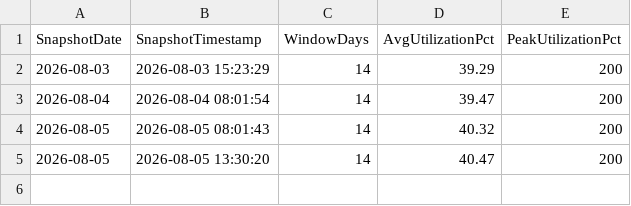
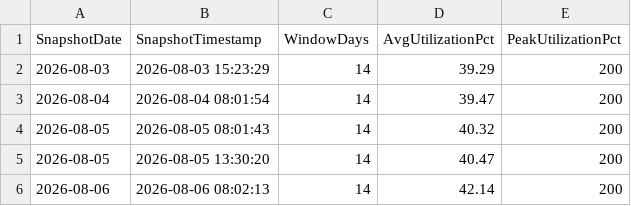
Before and after one commit to SlyFox18/claude-data-projects, a CSV file: projects/fabric-monitoring/documentation/Capacity-Utilization-Tracking.csv, drawn as a sheet; the diff names each change by its address in the sheet, - before the commit and + after, or states it on an @@ line.

```diff
--- a/projects/fabric-monitoring/documentation/Capacity-Utilization-Tracking.csv
+++ b/projects/fabric-monitoring/documentation/Capacity-Utilization-Tracking.csv
+row 6: 2026-08-06 | 2026-08-06 08:02:13 | 14 | 42.14 | 200
```
Also changed, not shown: projects/fabric-monitoring/documentation/Dataflow-Freshness-Report.csv, projects/fabric-monitoring/documentation/Item-CU-Tracking.csv, 8 other files.
